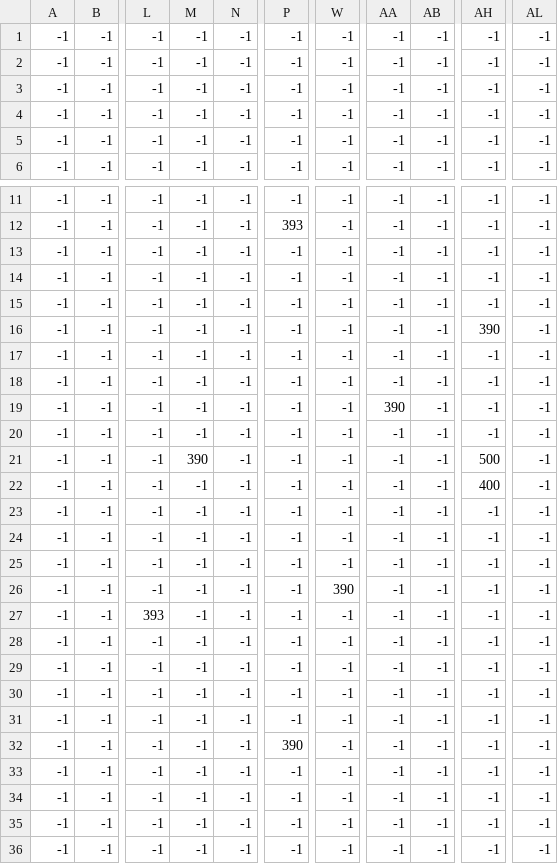
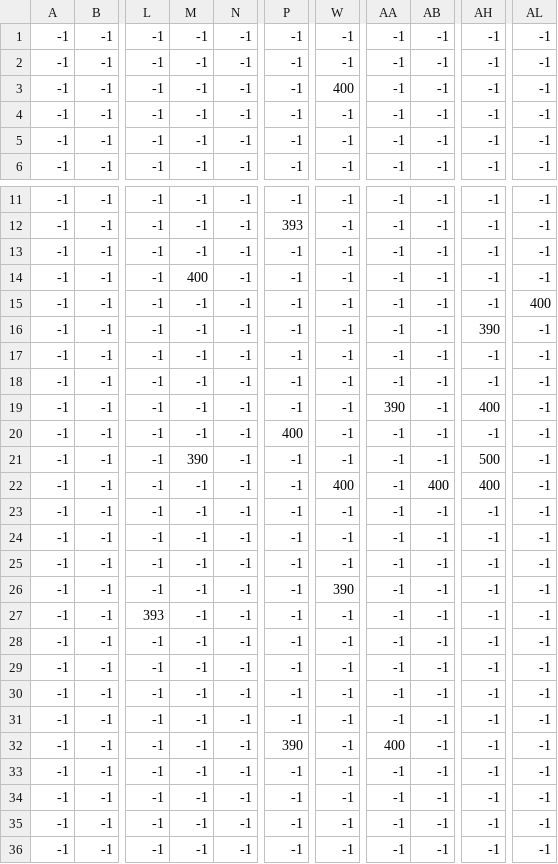
Before and after one commit to aethrvmn/PyGamePneumaRL, a CSV file: assets/map/Entities.csv, drawn as a sheet; only a part is shown, gaps mark what is left out; the diff names each change by its address in the sheet, - before the commit and + after, or states it on an @@ line.

Commit message:
Updated map for multi-player single agent training

```diff
--- a/assets/map/Entities.csv
+++ b/assets/map/Entities.csv
-W3: -1
+W3: 400
-M14: -1
+M14: 400
-AL15: -1
+AL15: 400
-AH19: -1
+AH19: 400
-P20: -1
+P20: 400
-W22: -1
+W22: 400
-AB22: -1
+AB22: 400
-AA32: -1
+AA32: 400
```
